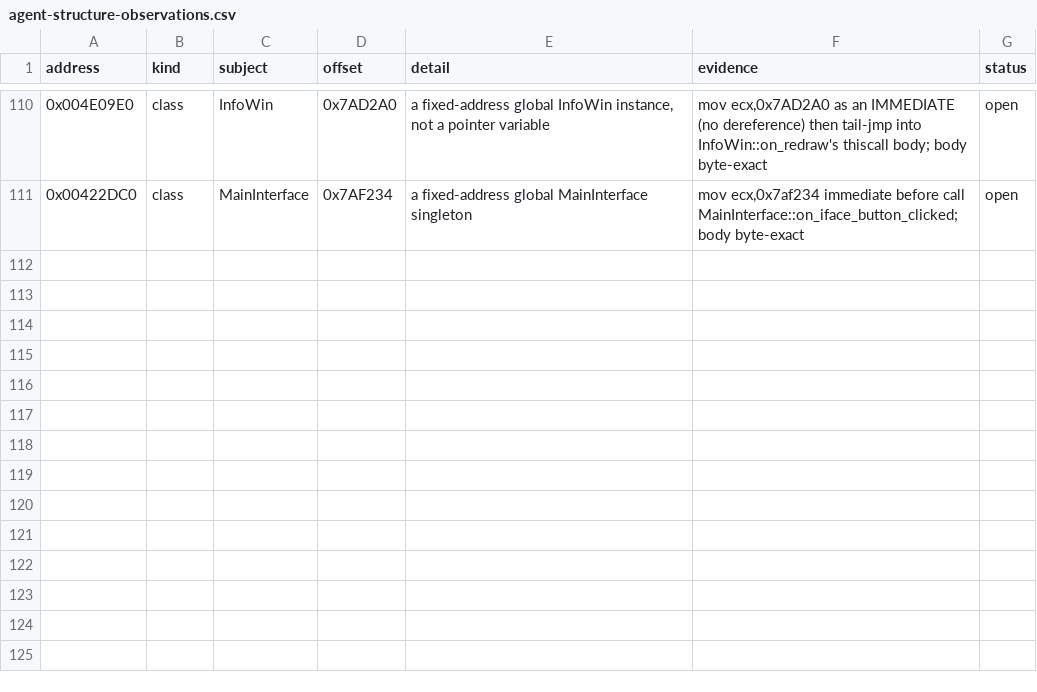
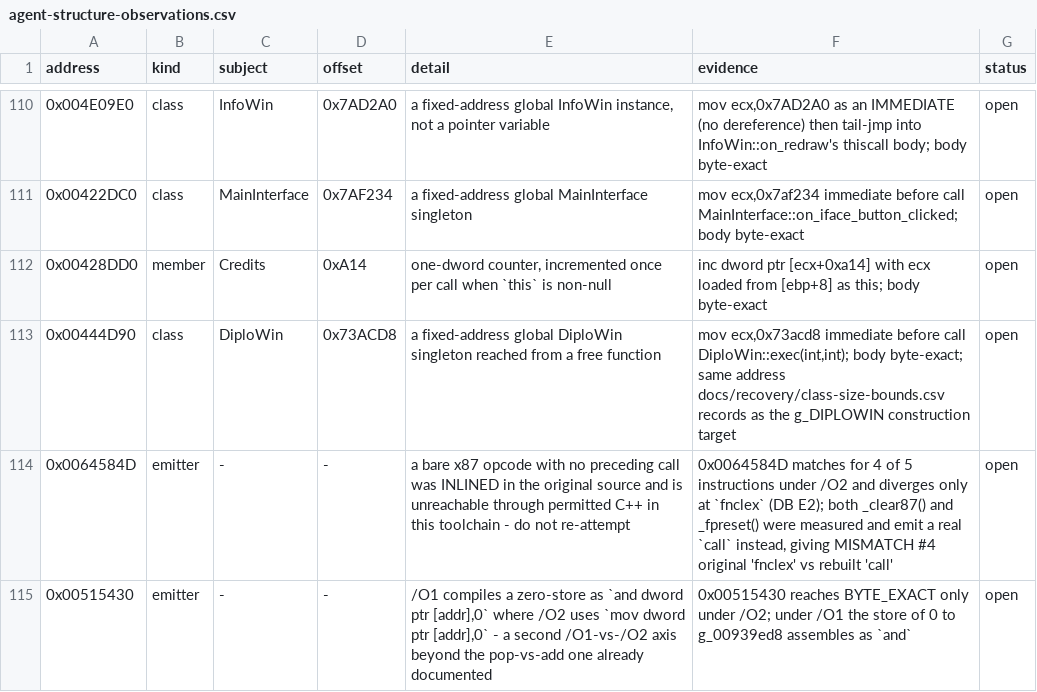
Before and after one commit to fran6co/OpenSMACX, a CSV file: docs/recovery/agent-structure-observations.csv, drawn as a sheet; only a part is shown, gaps mark what is left out.

Commit message:
three more byte-exact leaves, and two measured dead ends
sub_515430, Credits::timer_callback_daemon and diplo() are recovered and
verified. Credits keeps a dword counter at +0xA14 - the same offset five
window classes put a SubInterface at, which is worth noticing and is NOT
evidence of the same thing; Credits increments it as an integer.

The two dead ends are the more useful half, because they stop the next agent
paying for them again:

0x0064584D matches for four of its five instructions and diverges only at a
bare `fnclex` (DB E2) with no preceding `call`, which means it was inlined at
the source level. `_clear87()` and `_fpreset()` were both measured and both
emit a real `call` instead. There is no non-asm path to a bare x87 opcode in
this toolchain, and `__asm` is barred from product source, so this address is
not reachable - not "not yet reached".

0x00515430 reaches BYTE_EXACT only under `/O2`: `/O1` assembles its store of
zero as `and dword ptr [addr], 0` where `/O2` uses `mov`. `byte_match.py`
already cites this exact address for the `/O1`-vs-`/O2` pop-vs-add axis; this
is a second axis on the same function.

An agent also proposed renaming 0x0064584D to `_cfltcvt_init`, on the grounds
that the correlation table names two other addresses `__cfltcvt_init` and
`__cfltcvt_init_0`. Refuted on size: those are 141 bytes and this is 23, so
they cannot be folded copies of one routine. Checking how systematic that
disagreement is found only three rows where the catalogue says game and IDA9
says CRT - and one of them is `Console::on_sys_close`, which is already
recovered BYTE_EXACT as a Console method while IDA9 calls it `___setargv`. So
the disagreement is IDA9 being wrong, and no rename lands.

```diff
--- a/docs/recovery/agent-structure-observations.csv
+++ b/docs/recovery/agent-structure-observations.csv
@@ -111 +111,5 @@ address,kind,subject,offset,detail,evidence,status
 0x00422DC0,class,MainInterface,0x7AF234,a fixed-address global MainInterface singleton,"mov ecx,0x7af234 immediate before call MainInterface::on_iface_button_clicked; body byte-exact",open
+0x00428DD0,member,Credits,0xA14,"one-dword counter, incremented once per call when `this` is non-null",inc dword ptr [ecx+0xa14] with ecx loaded from [ebp+8] as this; body byte-exact,open
+0x00444D90,class,DiploWin,0x73ACD8,a fixed-address global DiploWin singleton reached from a free function,"mov ecx,0x73acd8 immediate before call DiploWin::exec(int,int); body byte-exact; same address docs/recovery/class-size-bounds.csv records as the g_DIPLOWIN construction target",open
+0x0064584D,emitter,-,-,a bare x87 opcode with no preceding call was INLINED in the original source and is unreachable through permitted C++ in this toolchain - do not re-attempt,"0x0064584D matches for 4 of 5 instructions under /O2 and diverges only at `fnclex` (DB E2); both _clear87() and _fpreset() were measured and emit a real `call` instead, giving MISMATCH #4 original 'fnclex' vs rebuilt 'call'",open
+0x00515430,emitter,-,-,"/O1 compiles a zero-store as `and dword ptr [addr],0` where /O2 uses `mov dword ptr [addr],0` - a second /O1-vs-/O2 axis beyond the pop-vs-add one already documented",0x00515430 reaches BYTE_EXACT only under /O2; under /O1 the store of 0 to g_00939ed8 assembles as `and`,open
```
Also changed, not shown: 4 other files.
